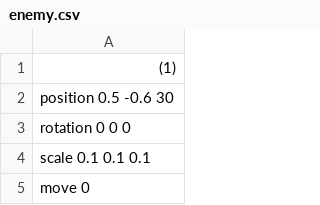
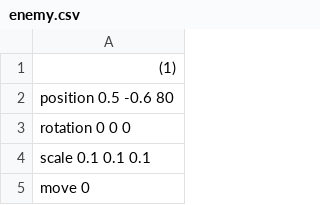
Before and after one commit to watanaberaiki/mygame, a CSV file: Resources/csv/enemy.csv, drawn as a sheet; only a part is shown; the diff covers the shown part only.

```diff
--- a/Resources/csv/enemy.csv
+++ b/Resources/csv/enemy.csv
@@ -1,3 +1,3 @@
 (1)
-position 0.5 -0.6 30
+position 0.5 -0.6 80
 rotation 0 0 0
```
Also changed, not shown: 50 added rows, 1 moved row and 6 edited cells elsewhere in this file, 8 other files.
